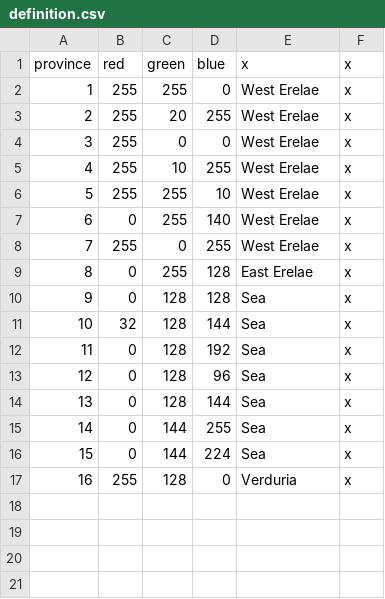
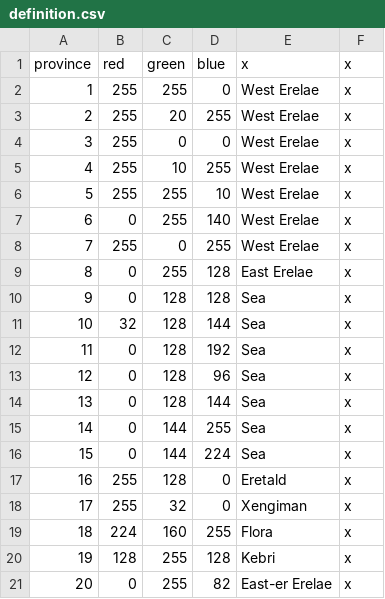
Before and after one commit to Mocha2007/mocha_verduria, a CSV file: map/definition.csv, drawn as a sheet.

```diff
--- a/map/definition.csv
+++ b/map/definition.csv
@@ -16,2 +16,6 @@ province;red;green;blue;x;x
 15;0;144;224;Sea;x
-16;255;128;0;Verduria;x
+16;255;128;0;Eretald;x
+17;255;32;0;Xengiman;x
+18;224;160;255;Flora;x
+19;128;255;128;Kebri;x
+20;0;255;82;East-er Erelae;x
```
Also changed, not shown: localisation/verduria.csv, 2 other files.
